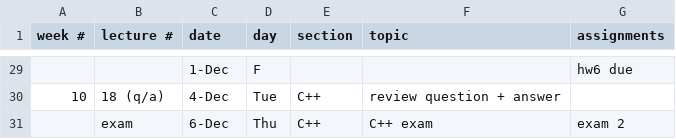
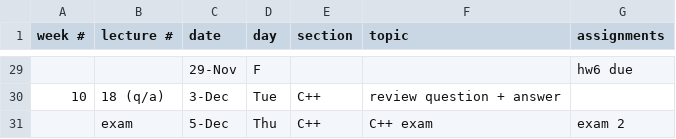
Before and after one commit to CME211/notes, a CSV file: schedule.csv, drawn as a sheet; only a part is shown, gaps mark what is left out; the diff covers the shown part only; the diff names each change by its address in the sheet, - before the commit and + after, or states it on an @@ line.

```diff
--- a/schedule.csv
+++ b/schedule.csv
-C29 (date): 1-Dec
+C29 (date): 29-Nov
-C30 (date): 4-Dec
+C30 (date): 3-Dec
-C31 (date): 6-Dec
+C31 (date): 5-Dec
```
Also changed, not shown: 1 added row, 1 removed row and 25 edited cells elsewhere in this file.
